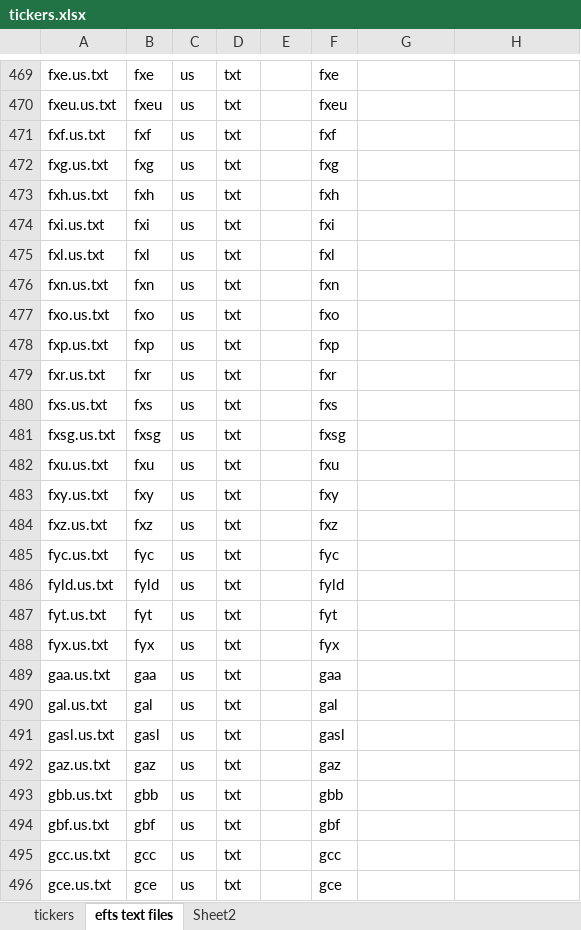
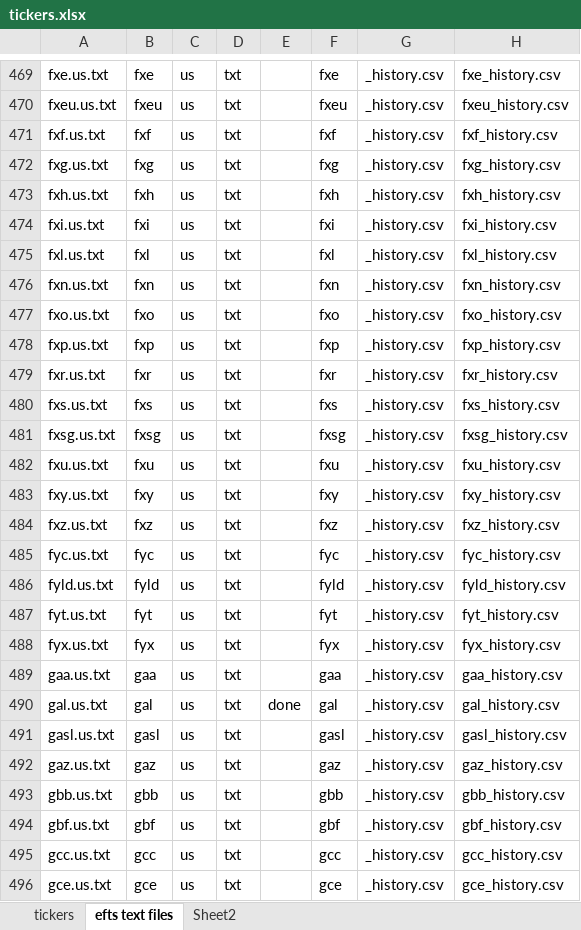
Before and after one commit to ttbontra/Stock_Analysis, an Excel workbook: tickers.xlsx, sheet efts text files, drawn as a sheet; only a part is shown, gaps mark what is left out; values as stored, in another font and other column widths than the file's, no borders; the diff covers the shown part only; the diff names each change by its address in the sheet, - before the commit and + after, or states it on an @@ line.

```diff
--- a/tickers.xlsx (sheet efts text files)
+++ b/tickers.xlsx (sheet efts text files)
-G469:G496: (empty)
+G469:G496: _history.csv
-H469: (empty)
+H469: fxe_history.csv
-H470: (empty)
+H470: fxeu_history.csv
-H471: (empty)
+H471: fxf_history.csv
-H472: (empty)
+H472: fxg_history.csv
-H473: (empty)
+H473: fxh_history.csv
-H474: (empty)
+H474: fxi_history.csv
-H475: (empty)
+H475: fxl_history.csv
-H476: (empty)
+H476: fxn_history.csv
-H477: (empty)
+H477: fxo_history.csv
-H478: (empty)
+H478: fxp_history.csv
-H479: (empty)
+H479: fxr_history.csv
-H480: (empty)
+H480: fxs_history.csv
-H481: (empty)
+H481: fxsg_history.csv
-H482: (empty)
+H482: fxu_history.csv
-H483: (empty)
+H483: fxy_history.csv
-H484: (empty)
+H484: fxz_history.csv
-H485: (empty)
+H485: fyc_history.csv
-H486: (empty)
+H486: fyld_history.csv
-H487: (empty)
+H487: fyt_history.csv
-H488: (empty)
+H488: fyx_history.csv
-H489: (empty)
+H489: gaa_history.csv
-E490: (empty)
+E490: done
-H490: (empty)
+H490: gal_history.csv
-H491: (empty)
+H491: gasl_history.csv
-H492: (empty)
+H492: gaz_history.csv
-H493: (empty)
+H493: gbb_history.csv
-H494: (empty)
+H494: gbf_history.csv
-H495: (empty)
+H495: gcc_history.csv
-H496: (empty)
+H496: gce_history.csv
```
Also changed, not shown: 144 edited cells elsewhere in this sheet, 3 other files.
